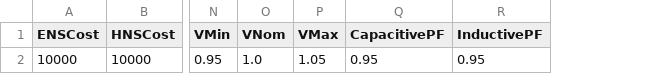
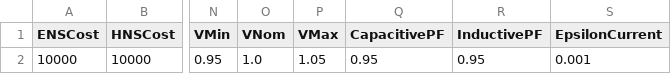
Before and after one commit to IIT-EnergySystemModels/openTEPES, a CSV file: openTEPES/cases/9n_AC/oT_Data_Parameter_9n_AC.csv, drawn as a sheet; only a part is shown, gaps mark what is left out; the diff names each change by its address in the sheet, - before the commit and + after, or states it on an @@ line.

Commit message:
Make the price on the AC branch current case data
The branch current enters the model as an inequality, so nothing forces it
down to the value the flows imply; a small price on it does. That price was
a constant in the code, and it cannot be one. The value that closes the cone
depends on the cost scale and the loading of the case:

    9n_AC          SBase 1000 MVA   1e-3
    RTS-GMLC       SBase  100 MVA   1e-4
    pglib case118  SBase  100 MVA   1e-6

A thousandfold spread, and the last two share a per-unit base, so it does
not follow from SBase either. Scaling by pSBase was tried and moves the
coefficient by ten where the requirement moves by a thousand.

At the old constant the RTS cases were paying a 16% dispatch distortion, and
the relaxed cost came out ABOVE the exact optimum, which is not something a
relaxation should ever do. On case118 it was 17%.

EpsilonCurrent is now read from oT_Data_Parameter, defaulting to the old
constant so a case that says nothing is unaffected. The bundled cases carry
calibrated values. A negative price is refused: it would pay the relaxation
to inflate the current, which is the failure the price exists to prevent.

The documentation states the trade in both directions and points at
IndACRestore, which reaches a physical operating point without touching the
objective, so the price can be kept small rather than asked to do a job it
is bad at.

```diff
--- a/openTEPES/cases/9n_AC/oT_Data_Parameter_9n_AC.csv
+++ b/openTEPES/cases/9n_AC/oT_Data_Parameter_9n_AC.csv
+column S (EpsilonCurrent), row 2: 0.001
```
Also changed, not shown: 8 other files.
